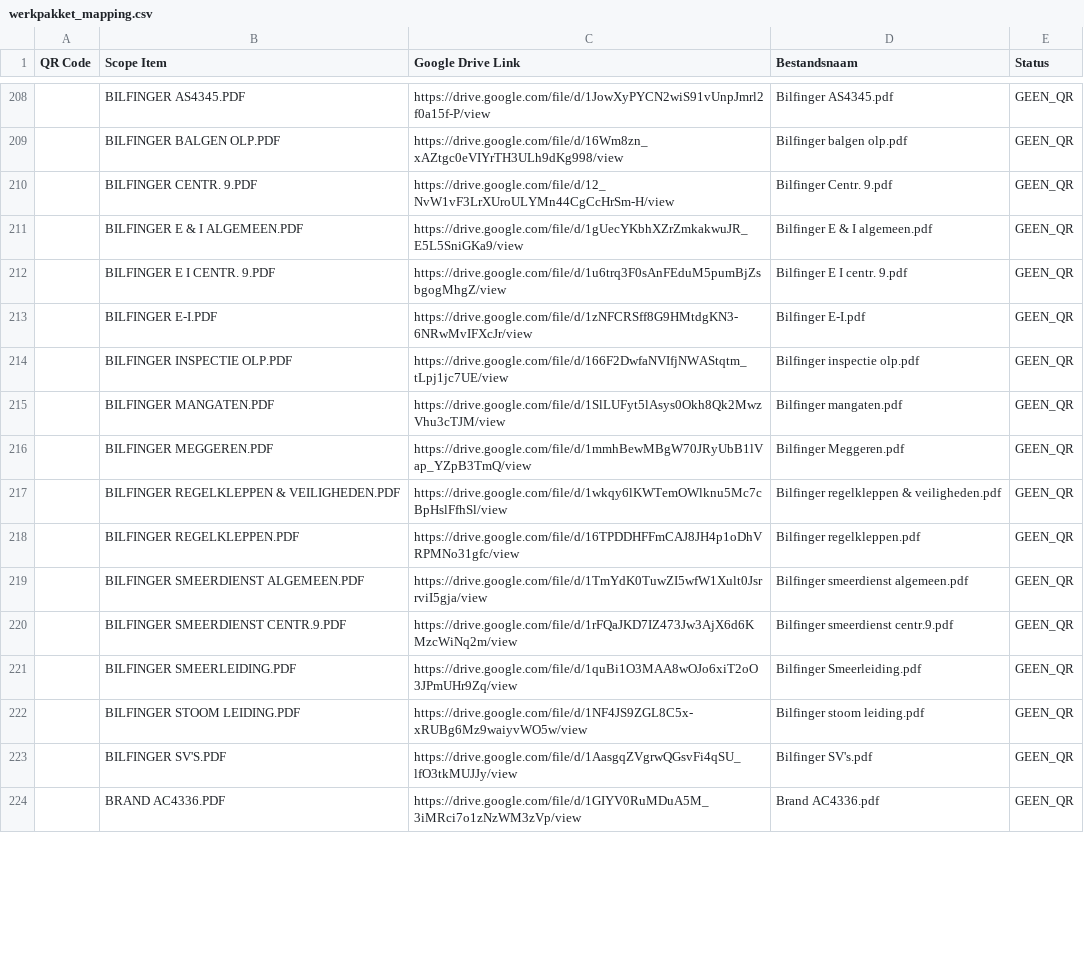
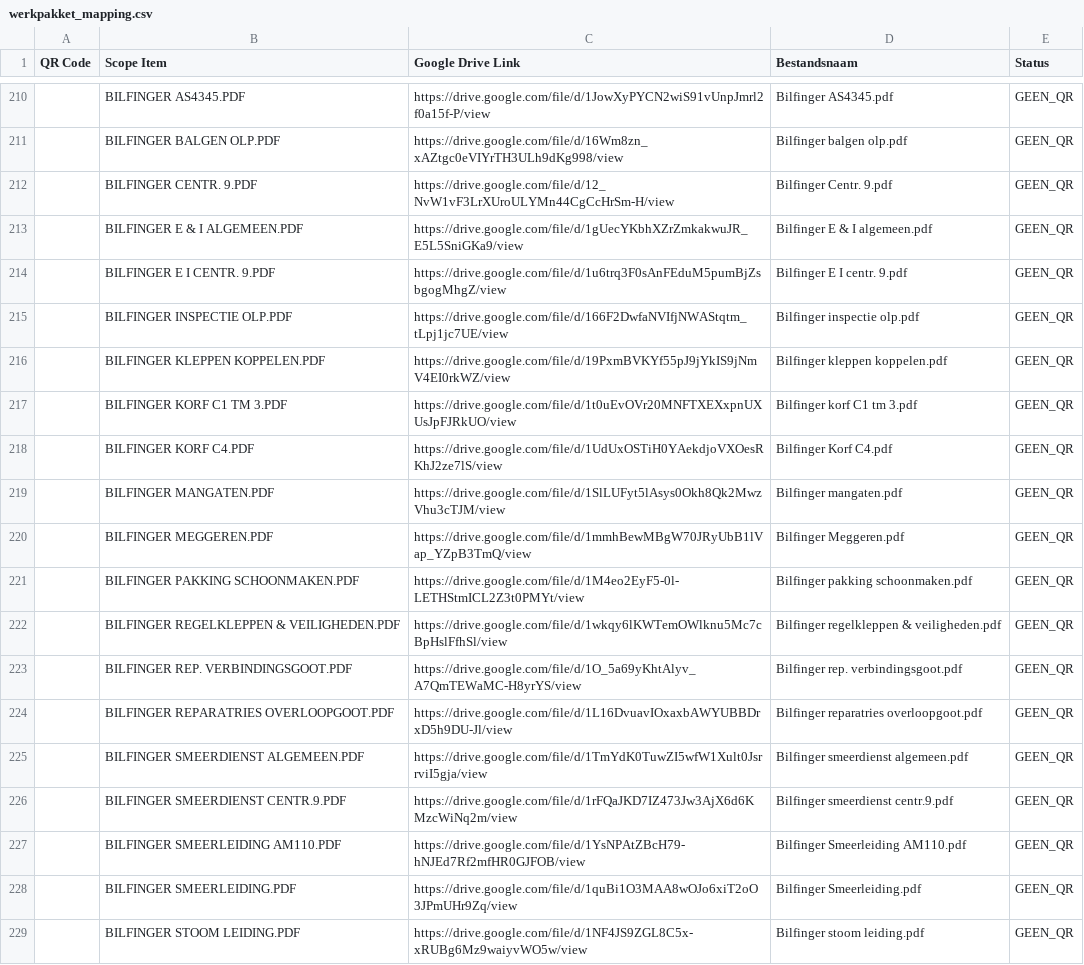
Before and after one commit to giorni91-oss/Werkpakket-scanner, a CSV file: werkpakket_mapping.csv, drawn as a sheet; only a part is shown, gaps mark what is left out; the shorter side is filled out with more unchanged rows; the diff covers the shown part only.

Commit message:
Werkpakket mapping update — 12-3-2026, 00:02:28

```diff
--- a/werkpakket_mapping.csv
+++ b/werkpakket_mapping.csv
@@ -212,10 +214,15 @@
 "","BILFINGER E I CENTR. 9.PDF","https://drive.google.com/file/d/1u6trq3F0sAnFEduM5pumBjZsbgogMhgZ/view","Bilfinger E I centr. 9.pdf","GEEN_QR"
-"","BILFINGER E-I.PDF","https://drive.google.com/file/d/1zNFCRSff8G9HMtdgKN3-6NRwMvIFXcJr/view","Bilfinger E-I.pdf","GEEN_QR"
 "","BILFINGER INSPECTIE OLP.PDF","https://drive.google.com/file/d/166F2DwfaNVIfjNWAStqtm_tLpj1jc7UE/view","Bilfinger inspectie olp.pdf","GEEN_QR"
+"","BILFINGER KLEPPEN KOPPELEN.PDF","https://drive.google.com/file/d/19PxmBVKYf55pJ9jYkIS9jNmV4EI0rkWZ/view","Bilfinger kleppen koppelen.pdf","GEEN_QR"
+"","BILFINGER KORF C1 TM 3.PDF","https://drive.google.com/file/d/1t0uEvOVr20MNFTXEXxpnUXUsJpFJRkUO/view","Bilfinger korf C1 tm 3.pdf","GEEN_QR"
+"","BILFINGER KORF C4.PDF","https://drive.google.com/file/d/1UdUxOSTiH0YAekdjoVXOesRKhJ2ze7lS/view","Bilfinger Korf C4.pdf","GEEN_QR"
 "","BILFINGER MANGATEN.PDF","https://drive.google.com/file/d/1SlLUFyt5lAsys0Okh8Qk2MwzVhu3cTJM/view","Bilfinger mangaten.pdf","GEEN_QR"
 "","BILFINGER MEGGEREN.PDF","https://drive.google.com/file/d/1mmhBewMBgW70JRyUbB1lVap_YZpB3TmQ/view","Bilfinger Meggeren.pdf","GEEN_QR"
+"","BILFINGER PAKKING SCHOONMAKEN.PDF","https://drive.google.com/file/d/1M4eo2EyF5-0l-LETHStmICL2Z3t0PMYt/view","Bilfinger pakking schoonmaken.pdf","GEEN_QR"
 "","BILFINGER REGELKLEPPEN & VEILIGHEDEN.PDF","https://drive.google.com/file/d/1wkqy6lKWTemOWlknu5Mc7cBpHslFfhSl/view","Bilfinger regelkleppen & veiligheden.pdf","GEEN_QR"
-"","BILFINGER REGELKLEPPEN.PDF","https://drive.google.com/file/d/16TPDDHFFmCAJ8JH4p1oDhVRPMNo31gfc/view","Bilfinger regelkleppen.pdf","GEEN_QR"
+"","BILFINGER REP. VERBINDINGSGOOT.PDF","https://drive.google.com/file/d/1O_5a69yKhtAlyv_A7QmTEWaMC-H8yrYS/view","Bilfinger rep. verbindingsgoot.pdf","GEEN_QR"
+"","BILFINGER REPARATRIES OVERLOOPGOOT.PDF","https://drive.google.com/file/d/1L16DvuavIOxaxbAWYUBBDrxD5h9DU-Jl/view","Bilfinger reparatries overloopgoot.pdf","GEEN_QR"
 "","BILFINGER SMEERDIENST ALGEMEEN.PDF","https://drive.google.com/file/d/1TmYdK0TuwZI5wfW1Xult0JsrrviI5gja/view","Bilfinger smeerdienst algemeen.pdf","GEEN_QR"
 "","BILFINGER SMEERDIENST CENTR.9.PDF","https://drive.google.com/file/d/1rFQaJKD7IZ473Jw3AjX6d6KMzcWiNq2m/view","Bilfinger smeerdienst centr.9.pdf","GEEN_QR"
+"","BILFINGER SMEERLEIDING AM110.PDF","https://drive.google.com/file/d/1YsNPAtZBcH79-hNJEd7Rf2mfHR0GJFOB/view","Bilfinger Smeerleiding AM110.pdf","GEEN_QR"
 "","BILFINGER SMEERLEIDING.PDF","https://drive.google.com/file/d/1quBi1O3MAA8wOJo6xiT2oO3JPmUHr9Zq/view","Bilfinger Smeerleiding.pdf","GEEN_QR"
```
Also changed, not shown: 35 added rows and 5 edited cells elsewhere in this file.
